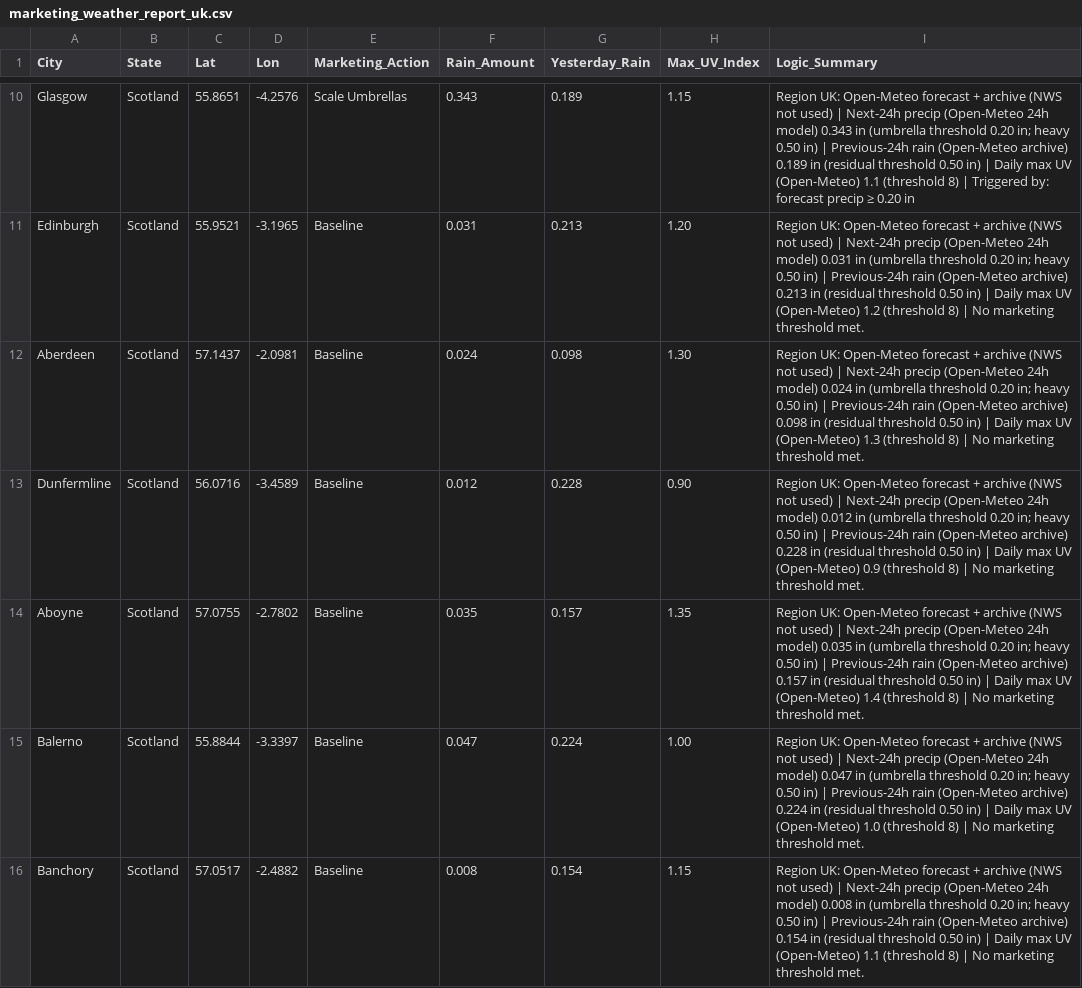
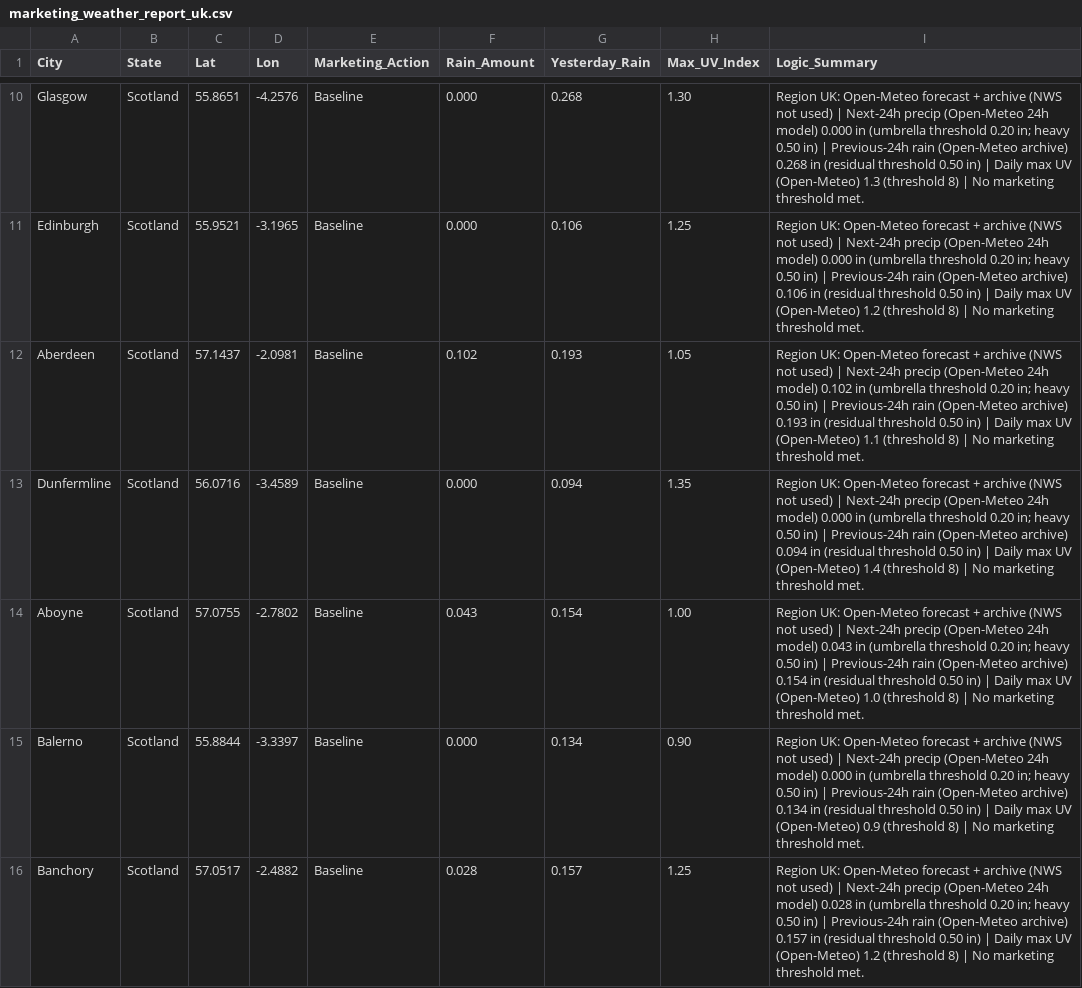
Before and after one commit to WeathermanInc/marketing-weather-engine, a CSV file: marketing_weather_report_uk.csv, drawn as a sheet; only a part is shown, gaps mark what is left out; the diff covers the shown part only; the diff names each change by its address in the sheet, - before the commit and + after, or states it on an @@ line.

```diff
--- a/marketing_weather_report_uk.csv
+++ b/marketing_weather_report_uk.csv
-E10 (Marketing_Action): Scale Umbrellas
+E10 (Marketing_Action): Baseline
-F10 (Rain_Amount): 0.343
+F10 (Rain_Amount): 0.000
-G10 (Yesterday_Rain): 0.189
+G10 (Yesterday_Rain): 0.268
-H10 (Max_UV_Index): 1.15
+H10 (Max_UV_Index): 1.30
-I10 (Logic_Summary): …24h model) 0.343 in (umbrella threshold 0.20 in; heavy 0.50 in) | Previous-24h rain (Open-Meteo archive) 0.189 in (residual threshold 0.50 in) | Daily max UV (Open-Meteo) 1.1 (threshold 8) | Triggered by: forecast precip ≥ 0.20 in
+I10 (Logic_Summary): …24h model) 0.000 in (umbrella threshold 0.20 in; heavy 0.50 in) | Previous-24h rain (Open-Meteo archive) 0.268 in (residual threshold 0.50 in) | Daily max UV (Open-Meteo) 1.3 (threshold 8) | No marketing threshold met.
-F11 (Rain_Amount): 0.031
+F11 (Rain_Amount): 0.000
-G11 (Yesterday_Rain): 0.213
+G11 (Yesterday_Rain): 0.106
-H11 (Max_UV_Index): 1.20
+H11 (Max_UV_Index): 1.25
-I11 (Logic_Summary): …24h model) 0.031 in (umbrella threshold 0.20 in; heavy 0.50 in) | Previous-24h rain (Open-Meteo archive) 0.213 in (residual…
+I11 (Logic_Summary): …24h model) 0.000 in (umbrella threshold 0.20 in; heavy 0.50 in) | Previous-24h rain (Open-Meteo archive) 0.106 in (residual…
-F12 (Rain_Amount): 0.024
+F12 (Rain_Amount): 0.102
-G12 (Yesterday_Rain): 0.098
+G12 (Yesterday_Rain): 0.193
-H12 (Max_UV_Index): 1.30
+H12 (Max_UV_Index): 1.05
-I12 (Logic_Summary): …24h model) 0.024 in (umbrella threshold 0.20 in; heavy 0.50 in) | Previous-24h rain (Open-Meteo archive) 0.098 in (residual threshold 0.50 in) | Daily max UV (Open-Meteo) 1.3 (threshold 8)…
+I12 (Logic_Summary): …24h model) 0.102 in (umbrella threshold 0.20 in; heavy 0.50 in) | Previous-24h rain (Open-Meteo archive) 0.193 in (residual threshold 0.50 in) | Daily max UV (Open-Meteo) 1.1 (threshold 8)…
-F13 (Rain_Amount): 0.012
+F13 (Rain_Amount): 0.000
-G13 (Yesterday_Rain): 0.228
+G13 (Yesterday_Rain): 0.094
-H13 (Max_UV_Index): 0.90
+H13 (Max_UV_Index): 1.35
-I13 (Logic_Summary): …24h model) 0.012 in (umbrella threshold 0.20 in; heavy 0.50 in) | Previous-24h rain (Open-Meteo archive) 0.228 in (residual threshold 0.50 in) | Daily max UV (Open-Meteo) 0.9 (threshold 8)…
+I13 (Logic_Summary): …24h model) 0.000 in (umbrella threshold 0.20 in; heavy 0.50 in) | Previous-24h rain (Open-Meteo archive) 0.094 in (residual threshold 0.50 in) | Daily max UV (Open-Meteo) 1.4 (threshold 8)…
-F14 (Rain_Amount): 0.035
+F14 (Rain_Amount): 0.043
-G14 (Yesterday_Rain): 0.157
+G14 (Yesterday_Rain): 0.154
-H14 (Max_UV_Index): 1.35
+H14 (Max_UV_Index): 1.00
-I14 (Logic_Summary): …24h model) 0.035 in (umbrella threshold 0.20 in; heavy 0.50 in) | Previous-24h rain (Open-Meteo archive) 0.157 in (residual threshold 0.50 in) | Daily max UV (Open-Meteo) 1.4 (threshold 8)…
+I14 (Logic_Summary): …24h model) 0.043 in (umbrella threshold 0.20 in; heavy 0.50 in) | Previous-24h rain (Open-Meteo archive) 0.154 in (residual threshold 0.50 in) | Daily max UV (Open-Meteo) 1.0 (threshold 8)…
-F15 (Rain_Amount): 0.047
+F15 (Rain_Amount): 0.000
-G15 (Yesterday_Rain): 0.224
+G15 (Yesterday_Rain): 0.134
-H15 (Max_UV_Index): 1.00
+H15 (Max_UV_Index): 0.90
-I15 (Logic_Summary): …24h model) 0.047 in (umbrella threshold 0.20 in; heavy 0.50 in) | Previous-24h rain (Open-Meteo archive) 0.224 in (residual threshold 0.50 in) | Daily max UV (Open-Meteo) 1.0 (threshold 8)…
+I15 (Logic_Summary): …24h model) 0.000 in (umbrella threshold 0.20 in; heavy 0.50 in) | Previous-24h rain (Open-Meteo archive) 0.134 in (residual threshold 0.50 in) | Daily max UV (Open-Meteo) 0.9 (threshold 8)…
-F16 (Rain_Amount): 0.008
+F16 (Rain_Amount): 0.028
-G16 (Yesterday_Rain): 0.154
+G16 (Yesterday_Rain): 0.157
-H16 (Max_UV_Index): 1.15
+H16 (Max_UV_Index): 1.25
-I16 (Logic_Summary): …24h model) 0.008 in (umbrella threshold 0.20 in; heavy 0.50 in) | Previous-24h rain (Open-Meteo archive) 0.154 in (residual threshold 0.50 in) | Daily max UV (Open-Meteo) 1.1 (threshold 8)…
+I16 (Logic_Summary): …24h model) 0.028 in (umbrella threshold 0.20 in; heavy 0.50 in) | Previous-24h rain (Open-Meteo archive) 0.157 in (residual threshold 0.50 in) | Daily max UV (Open-Meteo) 1.2 (threshold 8)…
```
Also changed, not shown: 95 edited cells elsewhere in this file, marketing_weather_report_can.csv, marketing_weather_report_us.csv.
